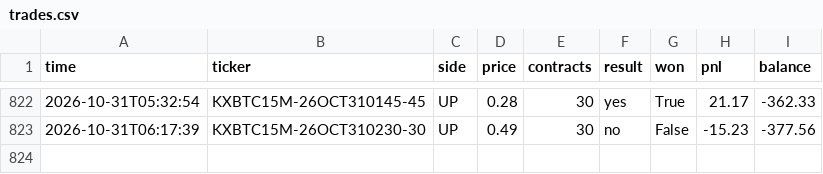
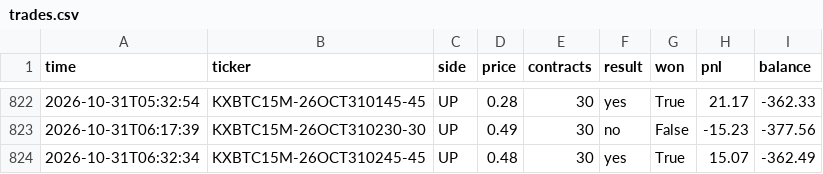
Before and after one commit to u9822914324-web/kalshi-paper-bot, a CSV file: trades.csv, drawn as a sheet; only a part is shown, gaps mark what is left out.

```diff
--- a/trades.csv
+++ b/trades.csv
@@ -823 +823,2 @@ time,ticker,side,price,contracts,result,won,pnl,balance
 2026-10-31T06:17:39,KXBTC15M-26OCT310230-30,UP,0.49,30,no,False,-15.23,-377.56
+2026-10-31T06:32:34,KXBTC15M-26OCT310245-45,UP,0.48,30,yes,True,15.07,-362.49
```
Also changed, not shown: 2 other files.
